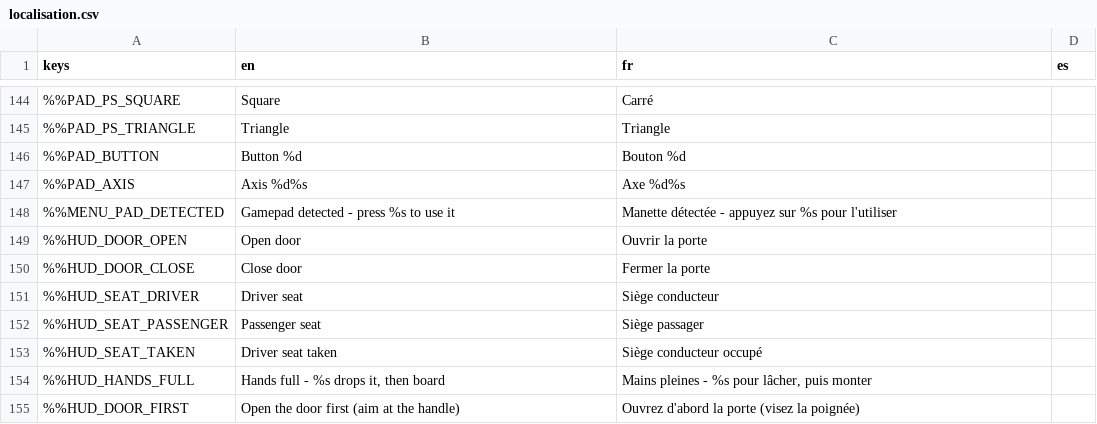
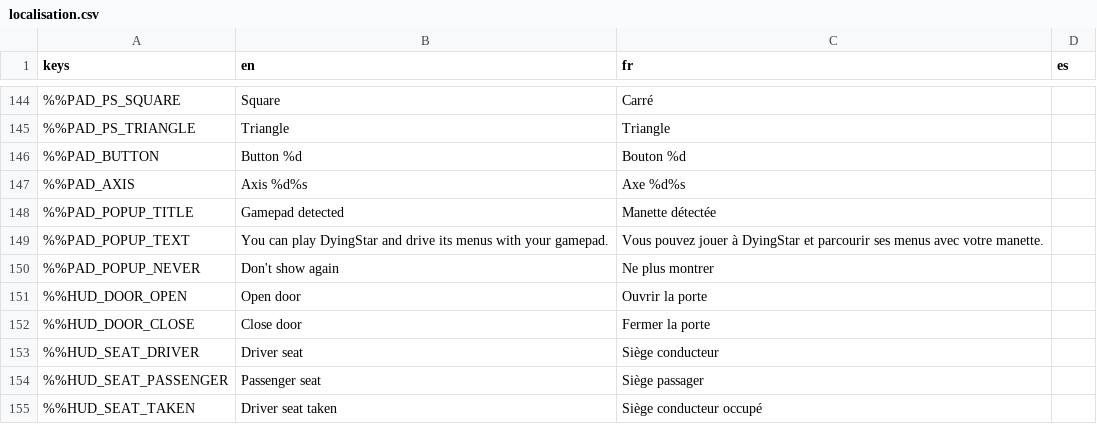
Before and after one commit to DyingStar-game/DyingStar, a CSV file: tools/localization/localisation.csv, drawn as a sheet; only a part is shown, gaps mark what is left out; the shorter side is filled out with more unchanged rows; removed rows and columns are numbered as before the commit, all else as after; the diff names each change by its address in the sheet, - before the commit and + after, or states it on an @@ line.

Commit message:
feat(menus): a "Gamepad detected" window, the triggers on the top bar, B resumes without crouching
- A small window over the home screen when it opens with a gamepad
  plugged in, or when one is plugged in while it is up: an icon, what
  the pad can do, "Don't show again" and OK (A). Modal while up
  (MenuFocus.modal), so the A that closes it presses nothing else. It
  replaces the line of text at the foot of the screen.
- LT / RT walk along the top bar's entries from anywhere (Resume,
  Settings, Back to the menu, Quit...), moving the focus, A pressing the
  entry reached; the page under the bar lets go of its own focus. The
  controls' families are reached with the cross and opened with A.
- A pad Godot does not know by name is still read by its name: an
  XInput pad on Windows came up unknown, and its shoulders read
  "Button 10 / 11" instead of LB / RB.
- B or Esc resumes the game from the pause menu when it comes back up:
  resumed on the press, the game woke with B still down, and B is
  crouch.

```diff
--- a/tools/localization/localisation.csv
+++ b/tools/localization/localisation.csv
-row 148: %%MENU_PAD_DETECTED | Gamepad detected - press %s to use it | Manette détectée - appuyez sur %s pour l'utiliser
+row 148: %%PAD_POPUP_TITLE | Gamepad detected | Manette détectée
+row 149: %%PAD_POPUP_TEXT | You can play DyingStar and drive its menus with your gamepad. | Vous pouvez jouer à DyingStar et parcourir ses menus avec votre manette.
+row 150: %%PAD_POPUP_NEVER | Don't show again | Ne plus montrer
```
Also changed, not shown: 16 other files.
